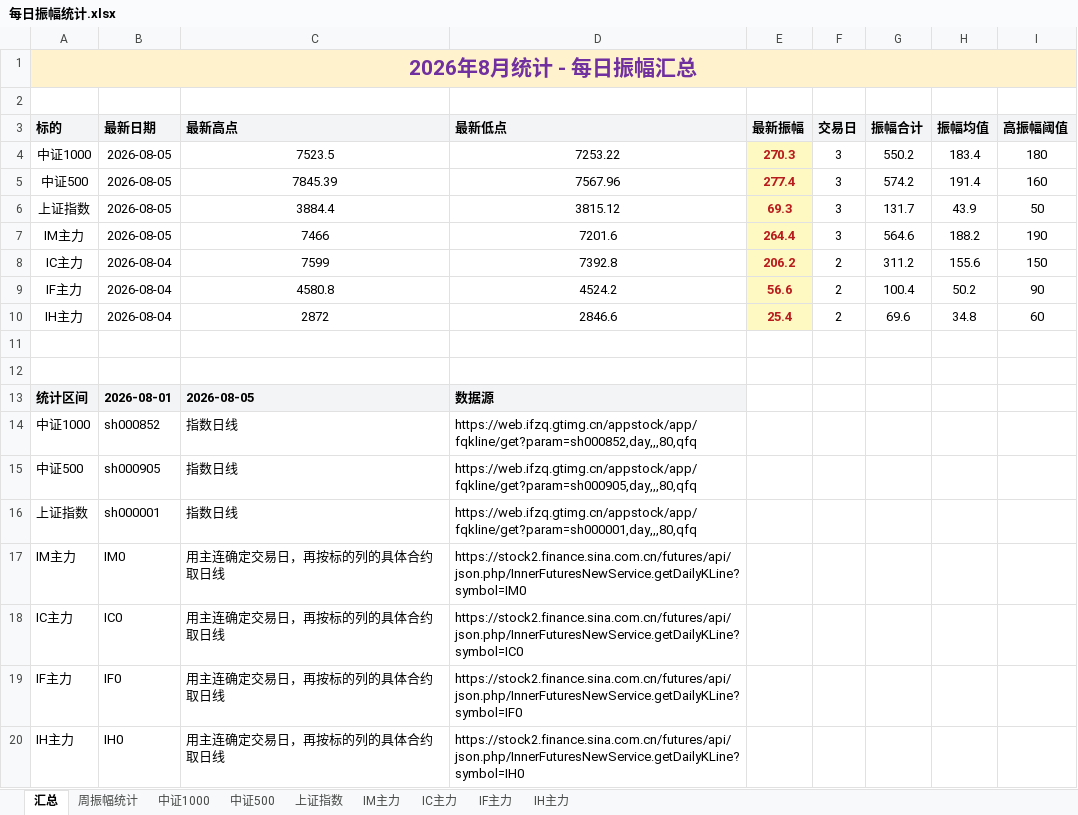
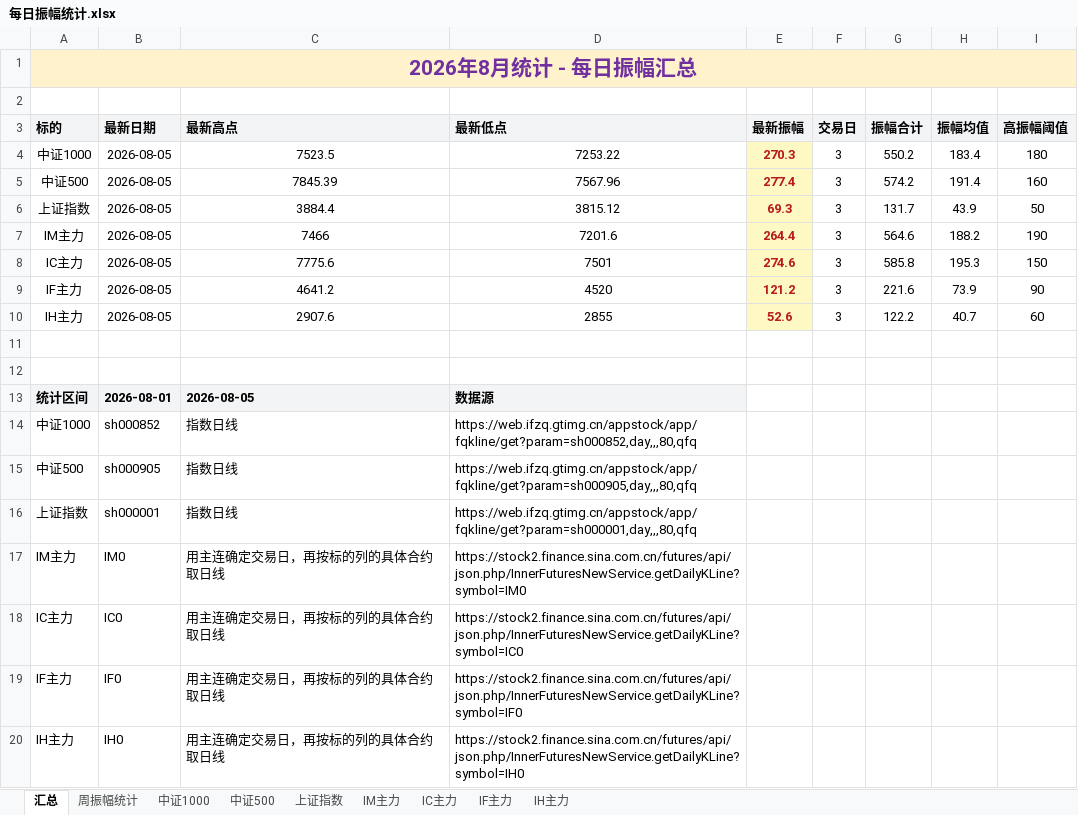
Before and after one commit to iputao-design/futures-amplitude-web, an Excel workbook: 每日振幅统计.xlsx, sheet 汇总, drawn as a sheet; values as stored, in another font and other column widths than the file's, no borders; removed rows and columns are numbered as before the commit, all else as after; the diff names each change by its address in the sheet, - before the commit and + after, or states it on an @@ line.

```diff
--- a/每日振幅统计.xlsx (sheet 汇总)
+++ b/每日振幅统计.xlsx (sheet 汇总)
-row 8: IC主力 | 2026-08-04 | 7599 | 7392.8 | 206.2 | 2 | 311.2 | 155.6 | 150
-row 9: IF主力 | 2026-08-04 | 4580.8 | 4524.2 | 56.6 | 2 | 100.4 | 50.2 | 90
-row 10: IH主力 | 2026-08-04 | 2872 | 2846.6 | 25.4 | 2 | 69.6 | 34.8 | 60
+row 8: IC主力 | 2026-08-05 | 7775.6 | 7501 | 274.6 | 3 | 585.8 | 195.3 | 150
+row 9: IF主力 | 2026-08-05 | 4641.2 | 4520 | 121.2 | 3 | 221.6 | 73.9 | 90
+row 10: IH主力 | 2026-08-05 | 2907.6 | 2855 | 52.6 | 3 | 122.2 | 40.7 | 60
```
Also changed, not shown: sheet 周振幅统计, sheet IC主力, sheet IH主力, sheet IF主力, 每日振幅统计_2026.xlsx, 5 other files.
